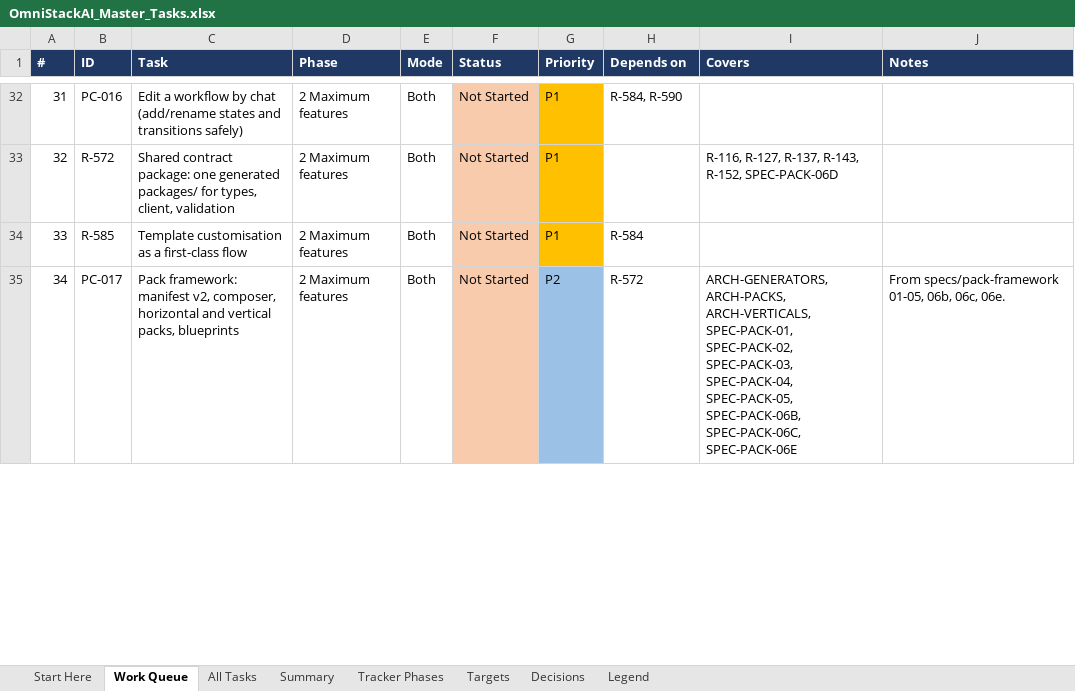
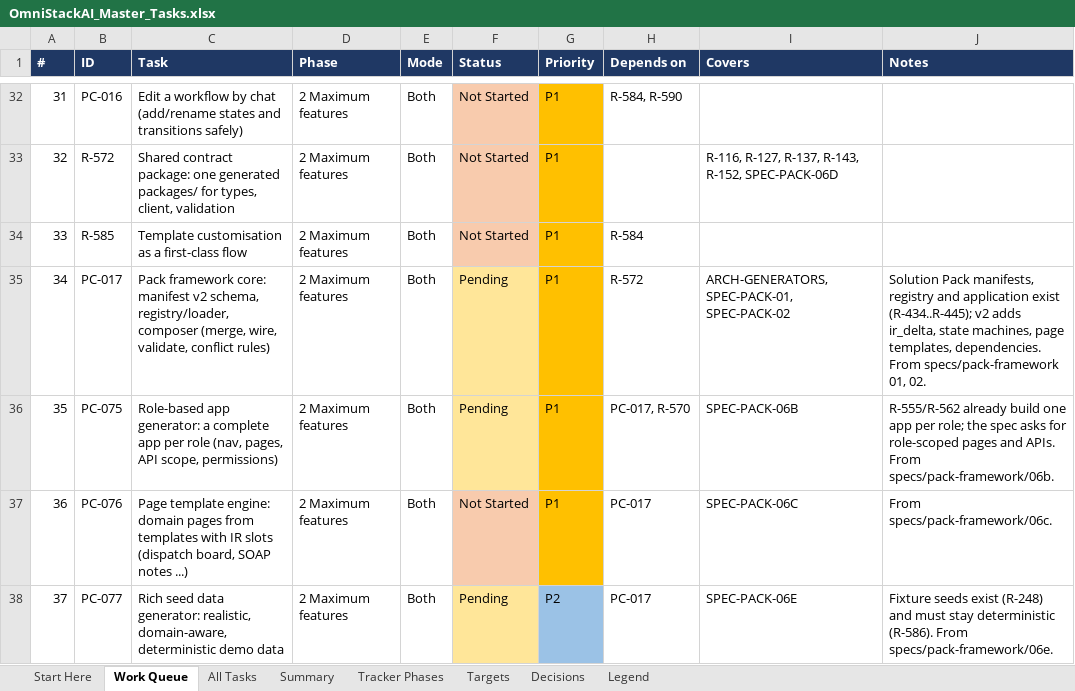
Before and after one commit to sanjeetji/OmniStackAi, an Excel workbook: R_&_D/Platform_Completion/OmniStackAI_Master_Tasks.xlsx, sheet Work Queue, drawn as a sheet; only a part is shown, gaps mark what is left out; values as stored, in another font and other column widths than the file's, no borders; the diff covers the shown part only; the diff names each change by its address in the sheet, - before the commit and + after, or states it on an @@ line.

```diff
--- a/R_&_D/Platform_Completion/OmniStackAI_Master_Tasks.xlsx (sheet Work Queue)
+++ b/R_&_D/Platform_Completion/OmniStackAI_Master_Tasks.xlsx (sheet Work Queue)
-C35 (Task): Pack framework: manifest v2, composer, horizontal and vertical packs, blueprints
+C35 (Task): Pack framework core: manifest v2 schema, registry/loader, composer (merge, wire, validate, conflict rules)
-F35 (Status): Not Started
+F35 (Status): Pending
-F35 fill: #F8CBAD
+F35 fill: #FFE699
-G35 (Priority): P2
+G35 (Priority): P1
-G35 fill: #9BC2E6
+G35 fill: #FFC000
-I35 (Covers): ARCH-GENERATORS, ARCH-PACKS, ARCH-VERTICALS, SPEC-PACK-01, SPEC-PACK-02, SPEC-PACK-03, SPEC-PACK-04, SPEC-PACK-05, SPEC-PACK-06B, SPEC-PACK-06C, SPEC-PACK-06E
+I35 (Covers): ARCH-GENERATORS, SPEC-PACK-01, SPEC-PACK-02
-J35 (Notes): From specs/pack-framework 01-05, 06b, 06c, 06e.
+J35 (Notes): Solution Pack manifests, registry and application exist (R-434..R-445); v2 adds ir_delta, state machines, page templates, dependencies. From specs/pack-framework 01, 02.
+row 36: 35 | PC-075 | Role-based app generator: a complete app per role (nav, pages, API scope, permissions) | 2 Maximum features | Both | Pending | P1 | PC-017, R-570 | SPEC-PACK-06B | R-555/R-562 already build one app per role; the spec asks for role-scoped pages and APIs. From specs/pack-framework/06b.
+row 37: 36 | PC-076 | Page template engine: domain pages from templates with IR slots (dispatch board, SOAP notes ...) | 2 Maximum features | Both | Not Started | P1 | PC-017 | SPEC-PACK-06C | From specs/pack-framework/06c.
+row 38: 37 | PC-077 | Rich seed data generator: realistic, domain-aware, deterministic demo data | 2 Maximum features | Both | Pending | P2 | PC-017 | SPEC-PACK-06E | Fixture seeds exist (R-248) and must stay deterministic (R-586). From specs/pack-framework/06e.
```
Also changed, not shown: 3 added rows and row numbers in column A elsewhere in this sheet, sheet All Tasks, sheet Summary, 2 other files.
